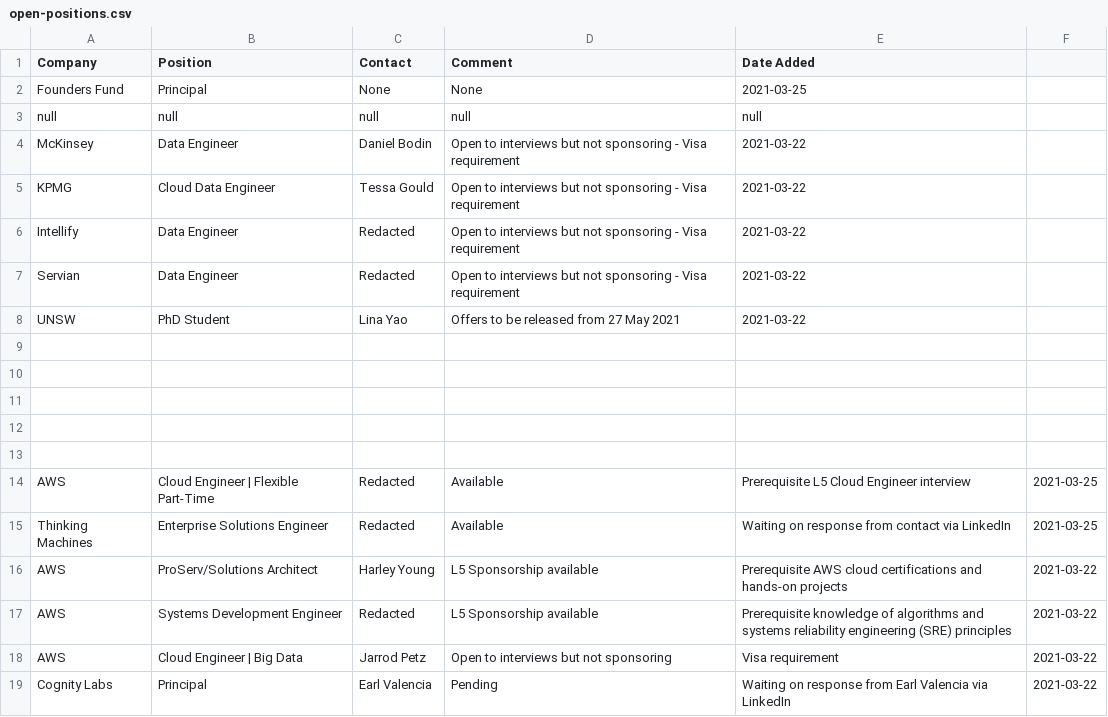
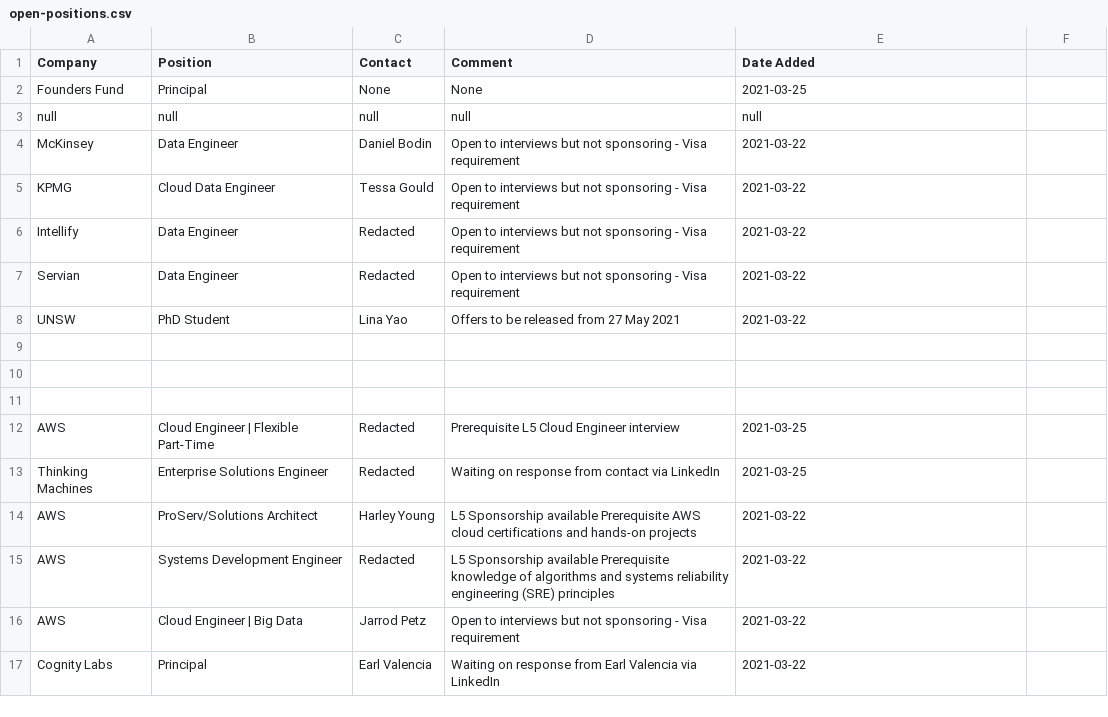
Before and after one commit to satellitelayer/op-drone, a CSV file: open-positions.csv, drawn as a sheet.

Commit message:
Update open-positions.csv

```diff
--- a/open-positions.csv
+++ b/open-positions.csv
@@ -11,9 +11,7 @@ UNSW, PhD Student, Lina Yao, Offers to be released from 27 May 2021, 2021-03-22
 
-
-
-AWS, Cloud Engineer | Flexible Part-Time, Redacted, Available, Prerequisite L5 Cloud Engineer interview, 2021-03-25
-Thinking Machines, Enterprise Solutions Engineer, Redacted, Available, Waiting on response from contact via LinkedIn, 2021-03-25
-AWS, ProServ/Solutions Architect, Harley Young, L5 Sponsorship available, Prerequisite AWS cloud certifications and hands-on projects, 2021-03-22
-AWS, Systems Development Engineer, Redacted, L5 Sponsorship available, Prerequisite knowledge of algorithms and systems reliability engineering (SRE) principles, 2021-03-22
-AWS, Cloud Engineer | Big Data, Jarrod Petz, Open to interviews but not sponsoring, Visa requirement, 2021-03-22
-Cognity Labs, Principal, Earl Valencia, Pending, Waiting on response from Earl Valencia via LinkedIn, 2021-03-22
+AWS, Cloud Engineer | Flexible Part-Time, Redacted, Prerequisite L5 Cloud Engineer interview, 2021-03-25
+Thinking Machines, Enterprise Solutions Engineer, Redacted, Waiting on response from contact via LinkedIn, 2021-03-25
+AWS, ProServ/Solutions Architect, Harley Young, L5 Sponsorship available Prerequisite AWS cloud certifications and hands-on projects, 2021-03-22
+AWS, Systems Development Engineer, Redacted, L5 Sponsorship available Prerequisite knowledge of algorithms and systems reliability engineering (SRE) principles, 2021-03-22
+AWS, Cloud Engineer | Big Data, Jarrod Petz, Open to interviews but not sponsoring - Visa requirement, 2021-03-22
+Cognity Labs, Principal, Earl Valencia, Waiting on response from Earl Valencia via LinkedIn, 2021-03-22
```
